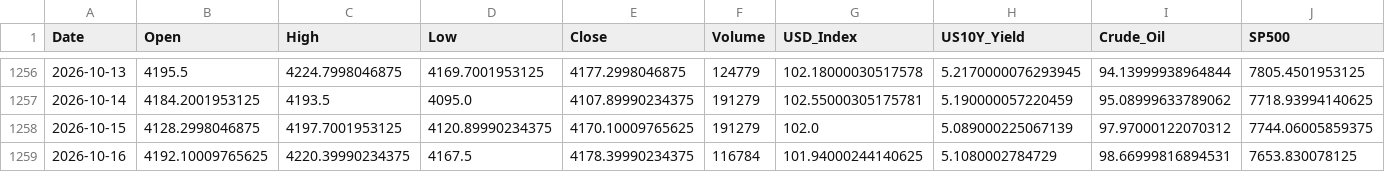
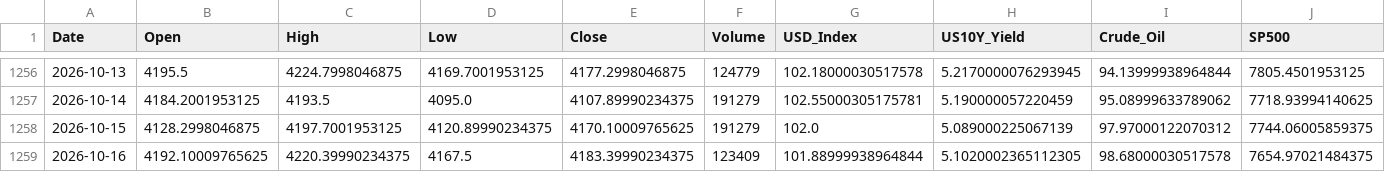
Before and after one commit to tantienle323-code/ph-n-t-ch-gi-v-ng, a CSV file: data/gold_data_5y.csv, drawn as a sheet; only a part is shown, gaps mark what is left out.

```diff
--- a/data/gold_data_5y.csv
+++ b/data/gold_data_5y.csv
@@ -1258,2 +1258,2 @@ Date,Open,High,Low,Close,Volume,USD_Index,US10Y_Yield,Crude_Oil,SP500
 2026-10-15,4128.2998046875,4197.7001953125,4120.89990234375,4170.10009765625,191279,102.0,5.089000225067139,97.97000122070312,7744.06005859375
-2026-10-16,4192.10009765625,4220.39990234375,4167.5,4178.39990234375,116784,101.94000244140625,5.1080002784729,98.66999816894531,7653.830078125
+2026-10-16,4192.10009765625,4220.39990234375,4167.5,4183.39990234375,123409,101.88999938964844,5.1020002365112305,98.68000030517578,7654.97021484375
```
Also changed, not shown: data/gold_data_processed.csv, 14 other files.
